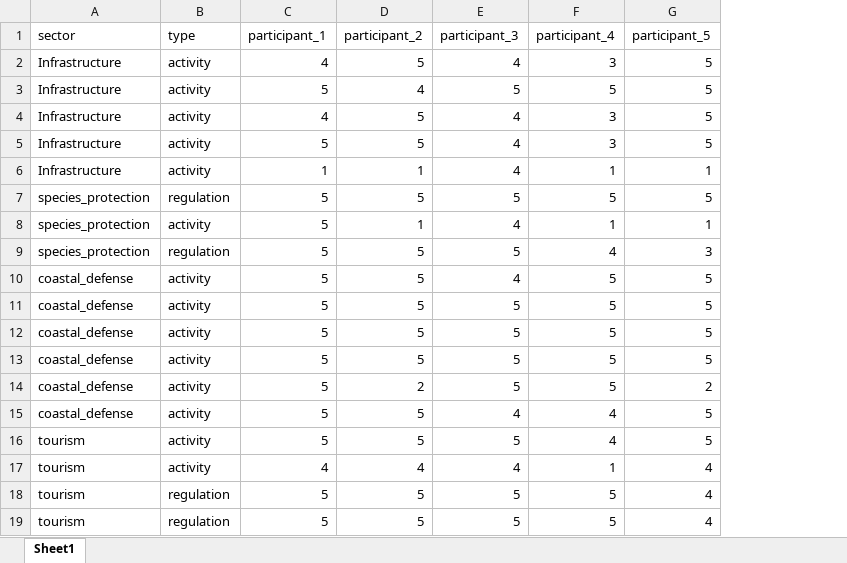
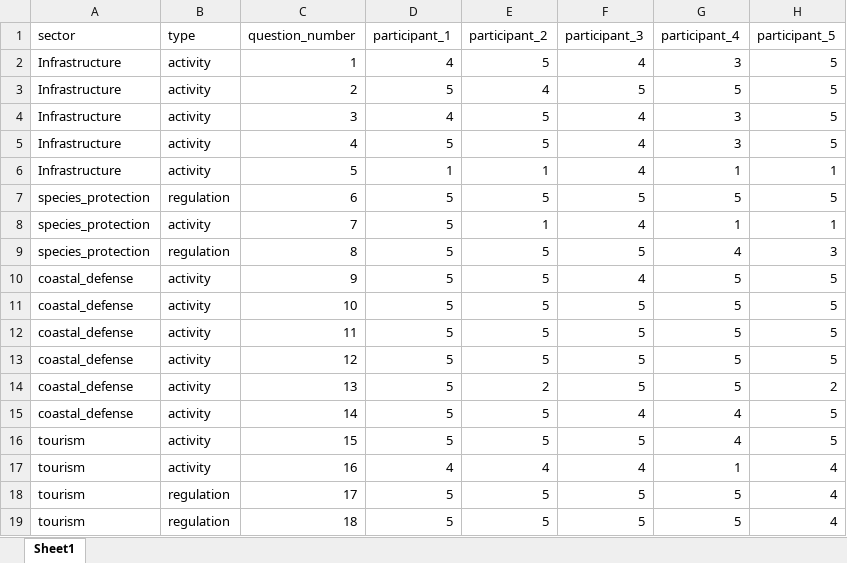
Before and after one commit to Risk-Team/trainings, an Excel workbook: STP/presentations/Survey/survey_P.xlsx, sheet Sheet1, drawn as a sheet; only a part is shown; values as stored, in another font and other column widths than the file's, no borders; the diff names each change by its address in the sheet, - before the commit and + after, or states it on an @@ line.

```diff
--- a/STP/presentations/Survey/survey_P.xlsx (sheet Sheet1)
+++ b/STP/presentations/Survey/survey_P.xlsx (sheet Sheet1)
+column C (question_number), rows 2-19: 1 | 2 | 3 | 4 | 5 | 6 | 7 | 8 | 9 | 10 | 11 | 12 | 13 | 14 | 15 | 16 | 17 | 18
```
Also changed, not shown: STP/presentations/Survey/survey_ST.xlsx.
